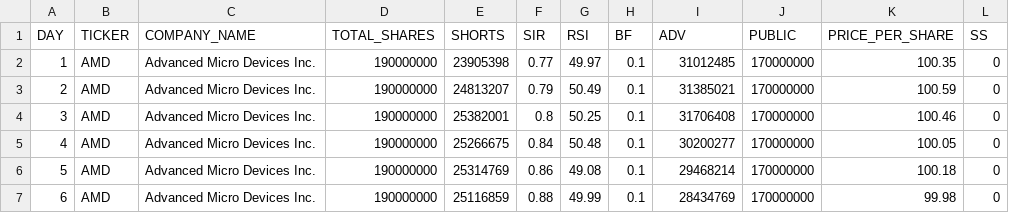
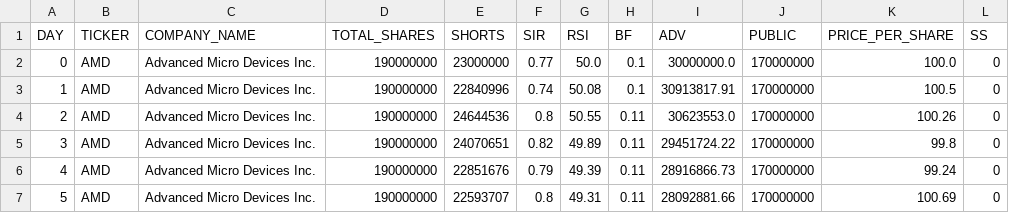
Before and after one commit to HardyUnine/ML_Project, a CSV file: AMD.csv, drawn as a sheet; only a part is shown; the diff covers the shown part only; the diff names each change by its address in the sheet, - before the commit and + after, or states it on an @@ line.

Commit message:
got rid of old simulation method, added new simulation method F*** THE GROUPS added Plotting notebook new csv names

```diff
--- a/AMD.csv
+++ b/AMD.csv
@@ column A (DAY) renumbered between rows 2 and 30 @@
-E2 (SHORTS): 23905398
+E2 (SHORTS): 23000000
-G2 (RSI): 49.97
+G2 (RSI): 50.0
-I2 (ADV): 31012485
+I2 (ADV): 30000000.0
-K2 (PRICE_PER_SHARE): 100.35
+K2 (PRICE_PER_SHARE): 100.0
-E3 (SHORTS): 24813207
+E3 (SHORTS): 22840996
-F3 (SIR): 0.79
+F3 (SIR): 0.74
-G3 (RSI): 50.49
+G3 (RSI): 50.08
-I3 (ADV): 31385021
+I3 (ADV): 30913817.91
-K3 (PRICE_PER_SHARE): 100.59
+K3 (PRICE_PER_SHARE): 100.5
-E4 (SHORTS): 25382001
+E4 (SHORTS): 24644536
-G4 (RSI): 50.25
+G4 (RSI): 50.55
-H4:H7 (BF): 0.1
+H4:H7 (BF): 0.11
-I4 (ADV): 31706408
+I4 (ADV): 30623553.0
-K4 (PRICE_PER_SHARE): 100.46
+K4 (PRICE_PER_SHARE): 100.26
-E5 (SHORTS): 25266675
+E5 (SHORTS): 24070651
-F5 (SIR): 0.84
+F5 (SIR): 0.82
-G5 (RSI): 50.48
+G5 (RSI): 49.89
-I5 (ADV): 30200277
+I5 (ADV): 29451724.22
-K5 (PRICE_PER_SHARE): 100.05
+K5 (PRICE_PER_SHARE): 99.8
-E6 (SHORTS): 25314769
+E6 (SHORTS): 22851676
-F6 (SIR): 0.86
+F6 (SIR): 0.79
-G6 (RSI): 49.08
+G6 (RSI): 49.39
-I6 (ADV): 29468214
+I6 (ADV): 28916866.73
-K6 (PRICE_PER_SHARE): 100.18
+K6 (PRICE_PER_SHARE): 99.24
-E7 (SHORTS): 25116859
+E7 (SHORTS): 22593707
-F7 (SIR): 0.88
+F7 (SIR): 0.8
-G7 (RSI): 49.99
+G7 (RSI): 49.31
-I7 (ADV): 28434769
+I7 (ADV): 28092881.66
-K7 (PRICE_PER_SHARE): 99.98
+K7 (PRICE_PER_SHARE): 100.69
```
Also changed, not shown: 2 added rows, 1 removed row and 118 edited cells elsewhere in this file, AAPL.csv, 5 other files.
